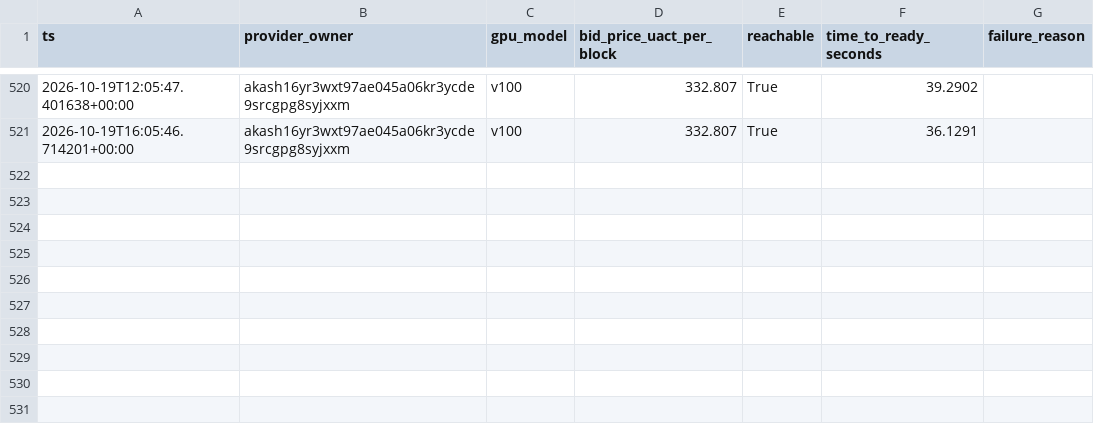
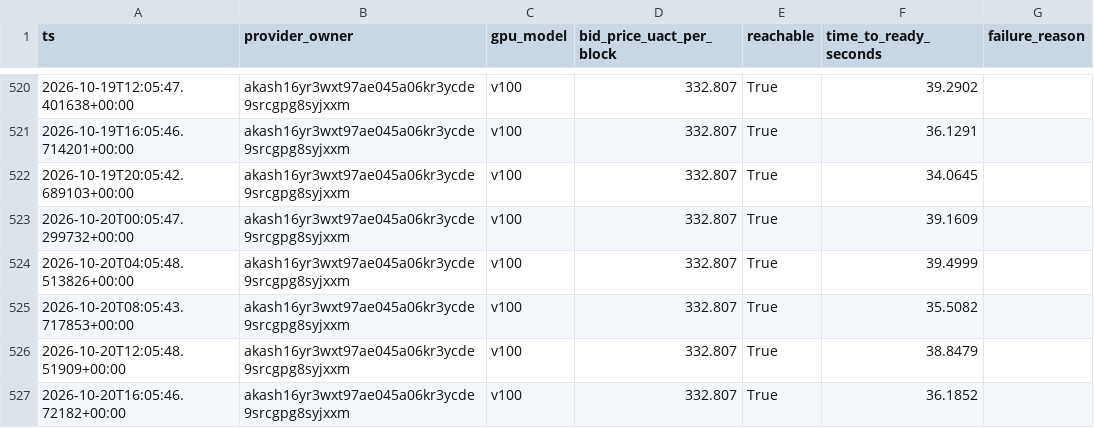
Before and after one commit to themailman05/shoestring, a CSV file: data/canary_live.csv, drawn as a sheet; only a part is shown, gaps mark what is left out; the diff names each change by its address in the sheet, - before the commit and + after, or states it on an @@ line.

```diff
--- a/data/canary_live.csv
+++ b/data/canary_live.csv
+row 522: 2026-10-19T20:05:42.689103+00:00 | akash16yr3wxt97ae045a06kr3ycde9srcgpg8syjxxm | v100 | 332.807 | True | 34.0645
+row 523: 2026-10-20T00:05:47.299732+00:00 | akash16yr3wxt97ae045a06kr3ycde9srcgpg8syjxxm | v100 | 332.807 | True | 39.1609
+row 524: 2026-10-20T04:05:48.513826+00:00 | akash16yr3wxt97ae045a06kr3ycde9srcgpg8syjxxm | v100 | 332.807 | True | 39.4999
+row 525: 2026-10-20T08:05:43.717853+00:00 | akash16yr3wxt97ae045a06kr3ycde9srcgpg8syjxxm | v100 | 332.807 | True | 35.5082
+row 526: 2026-10-20T12:05:48.51909+00:00 | akash16yr3wxt97ae045a06kr3ycde9srcgpg8syjxxm | v100 | 332.807 | True | 38.8479
+row 527: 2026-10-20T16:05:46.72182+00:00 | akash16yr3wxt97ae045a06kr3ycde9srcgpg8syjxxm | v100 | 332.807 | True | 36.1852
```
